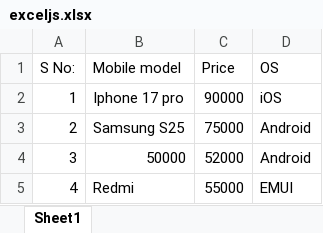
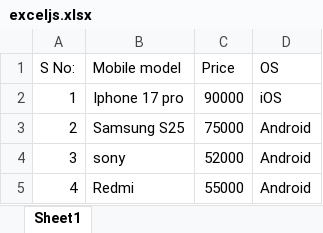
Before and after one commit to anjusree15/playwrightprograms, an Excel workbook: Utiles/exceljs.xlsx, sheet Sheet1, drawn as a sheet; values as stored, in another font and other column widths than the file's, no borders; the diff names each change by its address in the sheet, - before the commit and + after, or states it on an @@ line.

```diff
--- a/Utiles/exceljs.xlsx (sheet Sheet1)
+++ b/Utiles/exceljs.xlsx (sheet Sheet1)
-B4 (Mobile model): 50000
+B4 (Mobile model): sony
-D5 (OS): EMUI
+D5 (OS): Android
```
Also changed, not shown: 2 other files.
